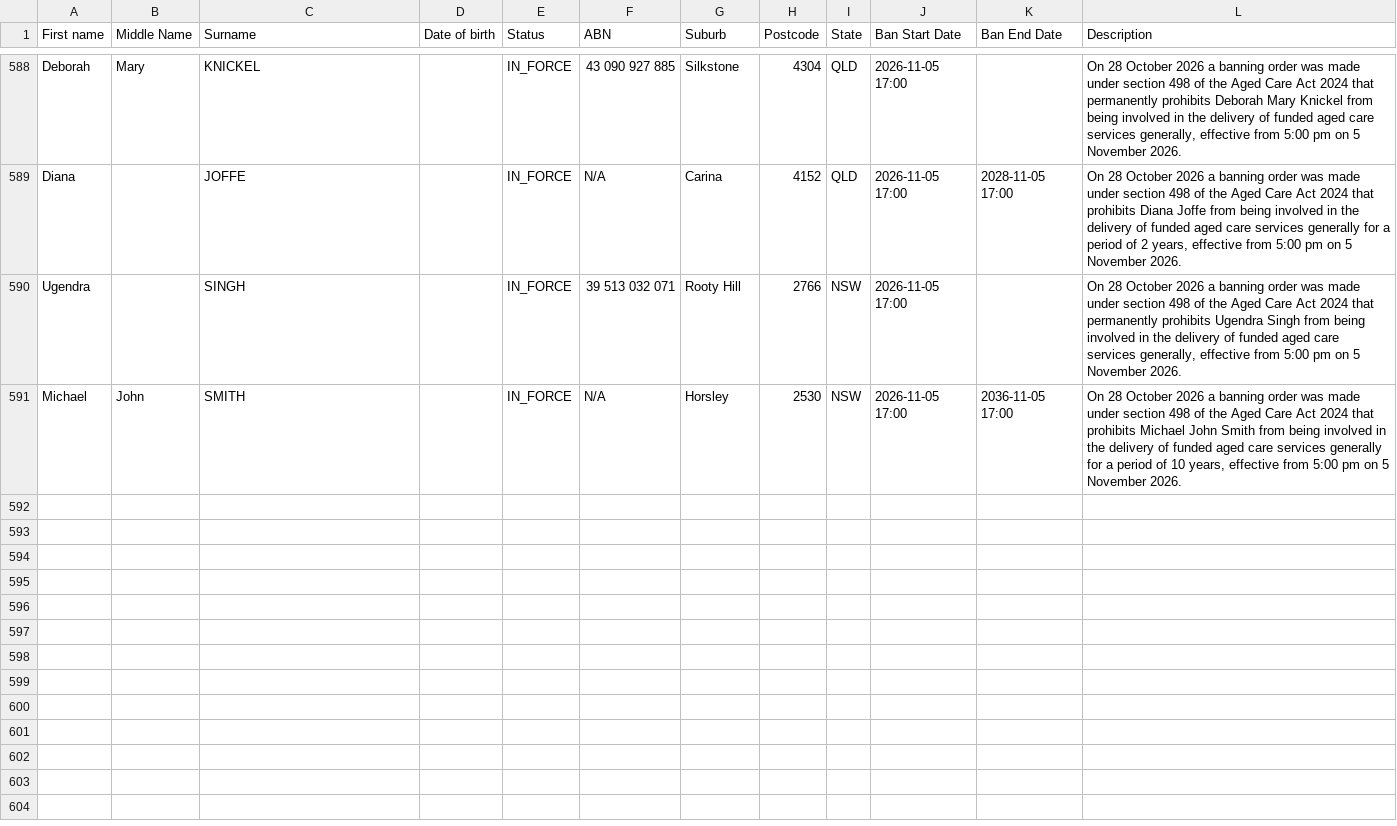
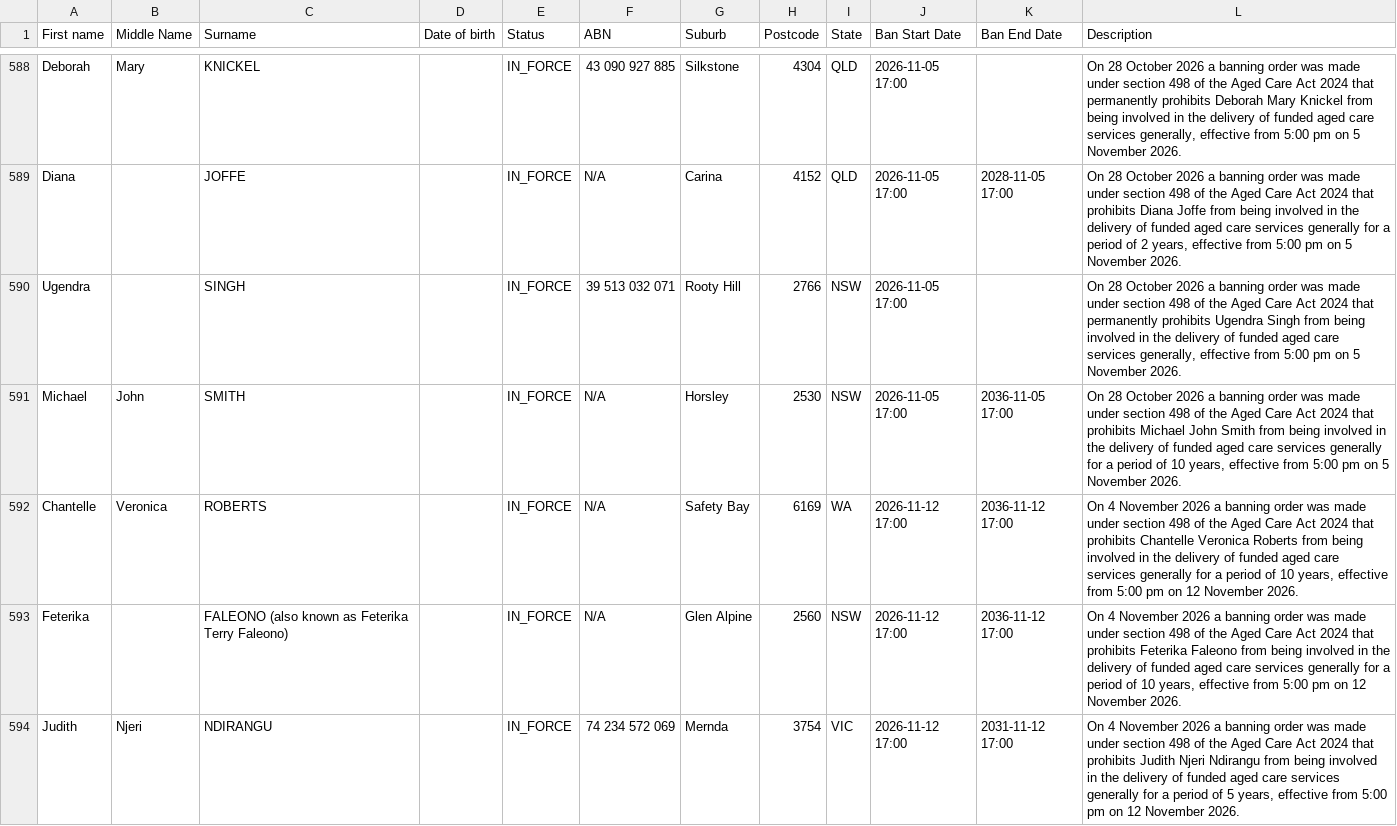
Before and after one commit to dovida-stuff/bancheck, a CSV file: aged-care-register.csv, drawn as a sheet; only a part is shown, gaps mark what is left out; the diff covers the shown part only; the diff names each change by its address in the sheet, - before the commit and + after, or states it on an @@ line.

```diff
--- a/aged-care-register.csv
+++ b/aged-care-register.csv
+row 592: Chantelle | Veronica | ROBERTS |  | IN_FORCE | N/A | Safety Bay | 6169 | WA | 2026-11-12 17:00 | 2036-11-12 17:00 | On 4 November 2026 a banning order was made under section 498 of the Aged Care Act 2024 that prohibits Chantelle Veronica Roberts from being involved in the delivery of funded aged care services generally for a period of 10 years, effective from 5:00 pm on 12 November 2026.
+row 593: Feterika |  | FALEONO (also known as Feterika Terry Faleono) |  | IN_FORCE | N/A | Glen Alpine | 2560 | NSW | 2026-11-12 17:00 | 2036-11-12 17:00 | On 4 November 2026 a banning order was made under section 498 of the Aged Care Act 2024 that prohibits Feterika Faleono from being involved in the delivery of funded aged care services generally for a period of 10 years, effective from 5:00 pm on 12 November 2026.
+row 594: Judith | Njeri | NDIRANGU |  | IN_FORCE | 74 234 572 069 | Mernda | 3754 | VIC | 2026-11-12 17:00 | 2031-11-12 17:00 | On 4 November 2026 a banning order was made under section 498 of the Aged Care Act 2024 that prohibits Judith Njeri Ndirangu from being involved in the delivery of funded aged care services generally for a period of 5 years, effective from 5:00 pm on 12 November 2026.
```
Also changed, not shown: 8 added rows elsewhere in this file, 2 other files.
